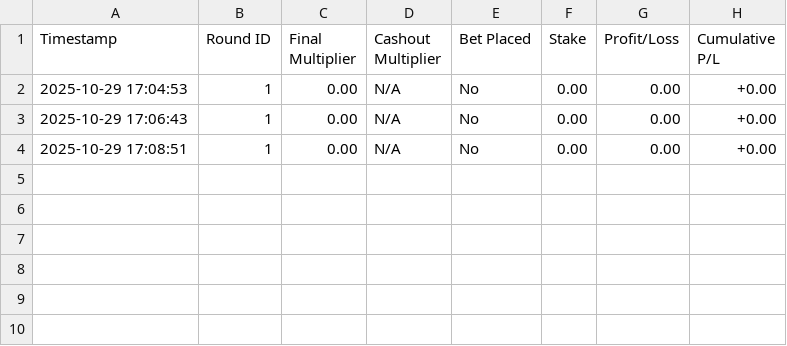
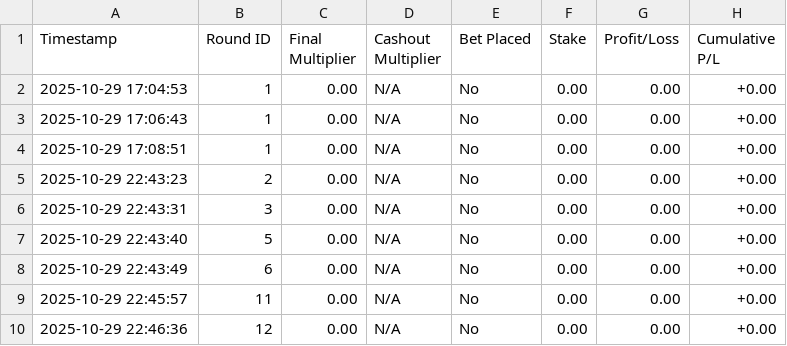
Before and after one commit to PavanKalyan321/ProjectBot, a CSV file: backend/bet_history.csv, drawn as a sheet.

```diff
--- a/backend/bet_history.csv
+++ b/backend/bet_history.csv
@@ -4 +4,7 @@ Timestamp,Round ID,Final Multiplier,Cashout Multiplier,Bet Placed,Stake,Profit/L
 2025-10-29 17:08:51,1,0.00,N/A,No,0.00,0.00,+0.00
+2025-10-29 22:43:23,2,0.00,N/A,No,0.00,0.00,+0.00
+2025-10-29 22:43:31,3,0.00,N/A,No,0.00,0.00,+0.00
+2025-10-29 22:43:40,5,0.00,N/A,No,0.00,0.00,+0.00
+2025-10-29 22:43:49,6,0.00,N/A,No,0.00,0.00,+0.00
+2025-10-29 22:45:57,11,0.00,N/A,No,0.00,0.00,+0.00
+2025-10-29 22:46:36,12,0.00,N/A,No,0.00,0.00,+0.00
```
Also changed, not shown: backend/bot_automl_performance.csv, 2 other files.
